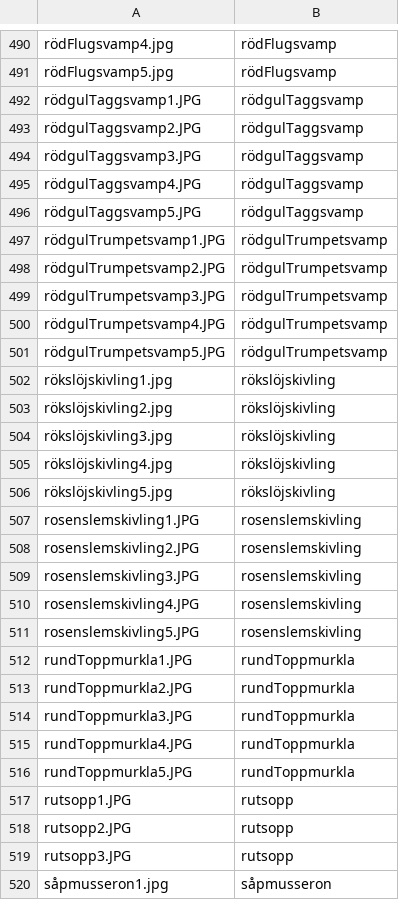
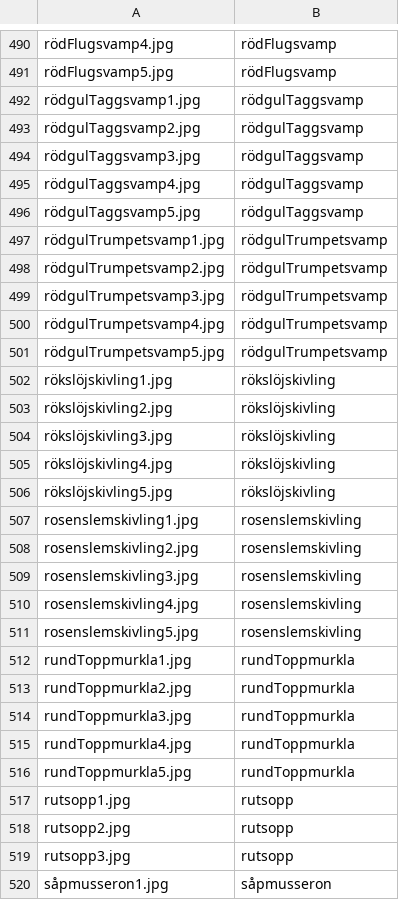
Before and after one commit to jenslovgren/FungiFinderz, a TSV file: FungiFinder/FungiFinder/wwwroot/Images/tags.tsv, drawn as a sheet; only a part is shown, gaps mark what is left out; the diff covers the shown part only.

```diff
--- a/FungiFinder/FungiFinder/wwwroot/Images/tags.tsv
+++ b/FungiFinder/FungiFinder/wwwroot/Images/tags.tsv
@@ -491,12 +491,12 @@ rödFlugsvamp4.jpg	rödFlugsvamp
 rödFlugsvamp5.jpg	rödFlugsvamp
-rödgulTaggsvamp1.JPG	rödgulTaggsvamp
-rödgulTaggsvamp2.JPG	rödgulTaggsvamp
-rödgulTaggsvamp3.JPG	rödgulTaggsvamp
-rödgulTaggsvamp4.JPG	rödgulTaggsvamp
-rödgulTaggsvamp5.JPG	rödgulTaggsvamp
-rödgulTrumpetsvamp1.JPG	rödgulTrumpetsvamp
-rödgulTrumpetsvamp2.JPG	rödgulTrumpetsvamp
-rödgulTrumpetsvamp3.JPG	rödgulTrumpetsvamp
-rödgulTrumpetsvamp4.JPG	rödgulTrumpetsvamp
-rödgulTrumpetsvamp5.JPG	rödgulTrumpetsvamp
+rödgulTaggsvamp1.jpg	rödgulTaggsvamp
+rödgulTaggsvamp2.jpg	rödgulTaggsvamp
+rödgulTaggsvamp3.jpg	rödgulTaggsvamp
+rödgulTaggsvamp4.jpg	rödgulTaggsvamp
+rödgulTaggsvamp5.jpg	rödgulTaggsvamp
+rödgulTrumpetsvamp1.jpg	rödgulTrumpetsvamp
+rödgulTrumpetsvamp2.jpg	rödgulTrumpetsvamp
+rödgulTrumpetsvamp3.jpg	rödgulTrumpetsvamp
+rödgulTrumpetsvamp4.jpg	rödgulTrumpetsvamp
+rödgulTrumpetsvamp5.jpg	rödgulTrumpetsvamp
 rökslöjskivling1.jpg	rökslöjskivling
@@ -506,15 +506,15 @@ rökslöjskivling4.jpg	rökslöjskivling
 rökslöjskivling5.jpg	rökslöjskivling
-rosenslemskivling1.JPG	rosenslemskivling
-rosenslemskivling2.JPG	rosenslemskivling
-rosenslemskivling3.JPG	rosenslemskivling
-rosenslemskivling4.JPG	rosenslemskivling
-rosenslemskivling5.JPG	rosenslemskivling
-rundToppmurkla1.JPG	rundToppmurkla
-rundToppmurkla2.JPG	rundToppmurkla
-rundToppmurkla3.JPG	rundToppmurkla
-rundToppmurkla4.JPG	rundToppmurkla
-rundToppmurkla5.JPG	rundToppmurkla
-rutsopp1.JPG	rutsopp
-rutsopp2.JPG	rutsopp
-rutsopp3.JPG	rutsopp
+rosenslemskivling1.jpg	rosenslemskivling
+rosenslemskivling2.jpg	rosenslemskivling
+rosenslemskivling3.jpg	rosenslemskivling
+rosenslemskivling4.jpg	rosenslemskivling
+rosenslemskivling5.jpg	rosenslemskivling
+rundToppmurkla1.jpg	rundToppmurkla
+rundToppmurkla2.jpg	rundToppmurkla
+rundToppmurkla3.jpg	rundToppmurkla
+rundToppmurkla4.jpg	rundToppmurkla
+rundToppmurkla5.jpg	rundToppmurkla
+rutsopp1.jpg	rutsopp
+rutsopp2.jpg	rutsopp
+rutsopp3.jpg	rutsopp
 såpmusseron1.jpg	såpmusseron
```
Also changed, not shown: 5 edited cells elsewhere in this file, 4 other files.
